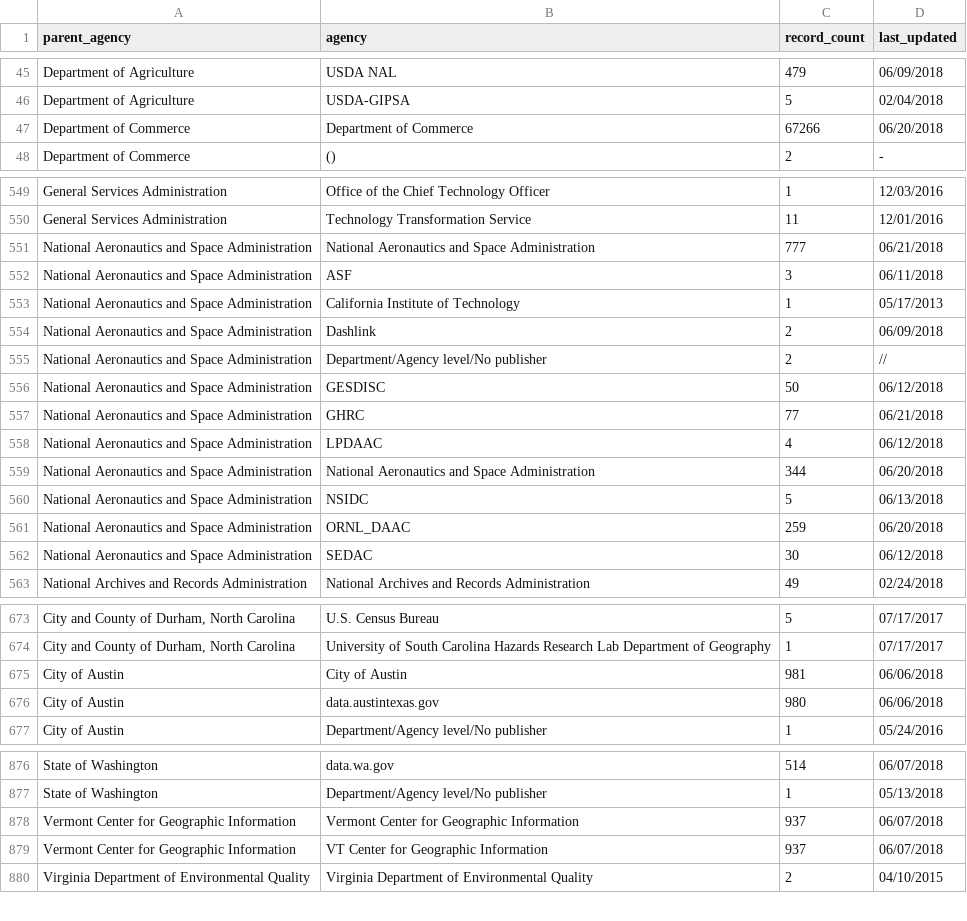
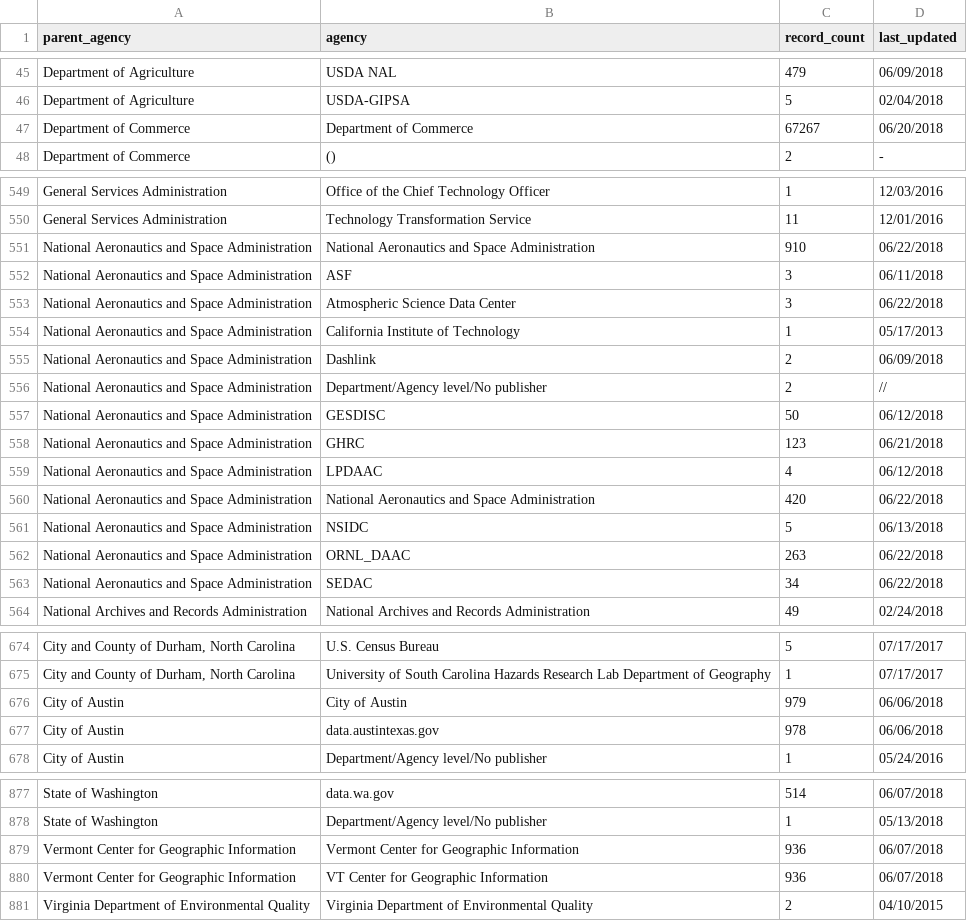
Before and after one commit to hancush/eyeball, a CSV file: archive.csv, drawn as a sheet; only a part is shown, gaps mark what is left out; addresses are those after the commit; the diff covers the shown part only; the diff names each change by its address in the sheet, - before the commit and + after, or states it on an @@ line.

```diff
--- a/archive.csv
+++ b/archive.csv
-C47 (record_count): 67266
+C47 (record_count): 67267
-C551 (record_count): 777
+C551 (record_count): 910
-D551 (last_updated): 06/21/2018
+D551 (last_updated): 06/22/2018
+row 553: National Aeronautics and Space Administration | Atmospheric Science Data Center | 3 | 06/22/2018
-C558 (record_count): 77
+C558 (record_count): 123
-C560 (record_count): 344
+C560 (record_count): 420
-D560 (last_updated): 06/20/2018
+D560 (last_updated): 06/22/2018
-C562 (record_count): 259
+C562 (record_count): 263
-D562 (last_updated): 06/20/2018
+D562 (last_updated): 06/22/2018
-C563 (record_count): 30
+C563 (record_count): 34
-D563 (last_updated): 06/12/2018
+D563 (last_updated): 06/22/2018
-C676 (record_count): 981
+C676 (record_count): 979
-C677 (record_count): 980
+C677 (record_count): 978
-C879:C880 (record_count): 937
+C879:C880 (record_count): 936
```
Also changed, not shown: 4 edited cells elsewhere in this file, output/churn_summary.csv, output/log.csv.
